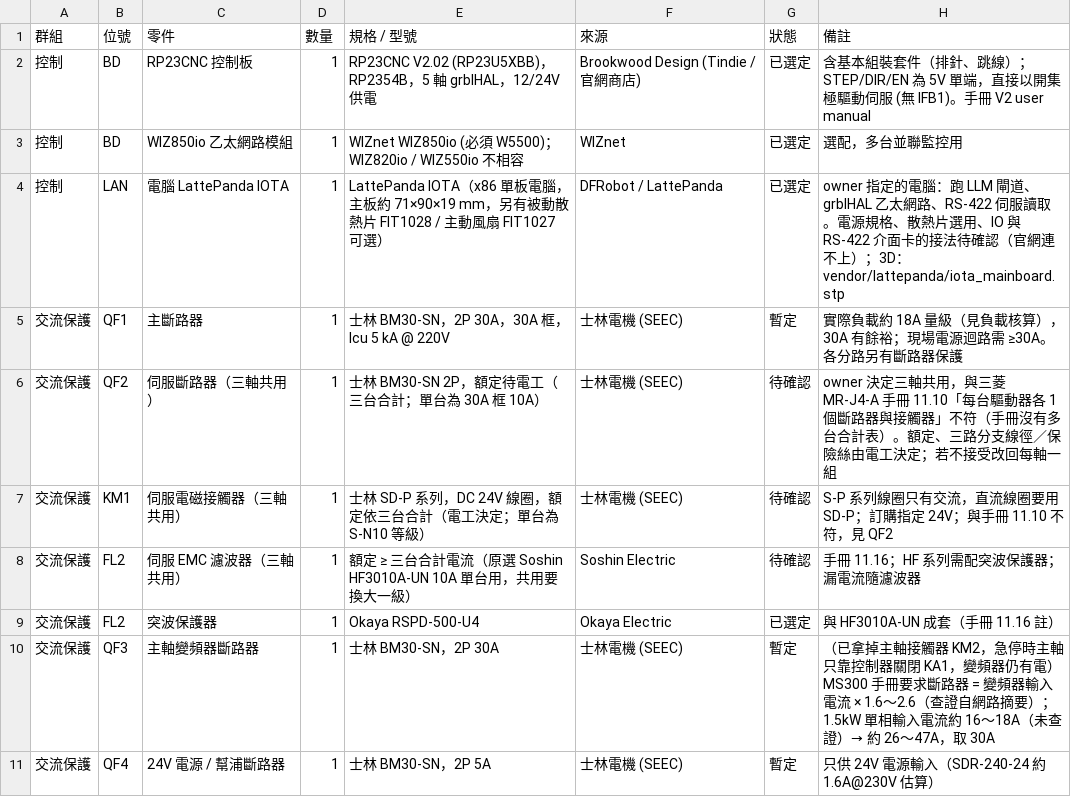
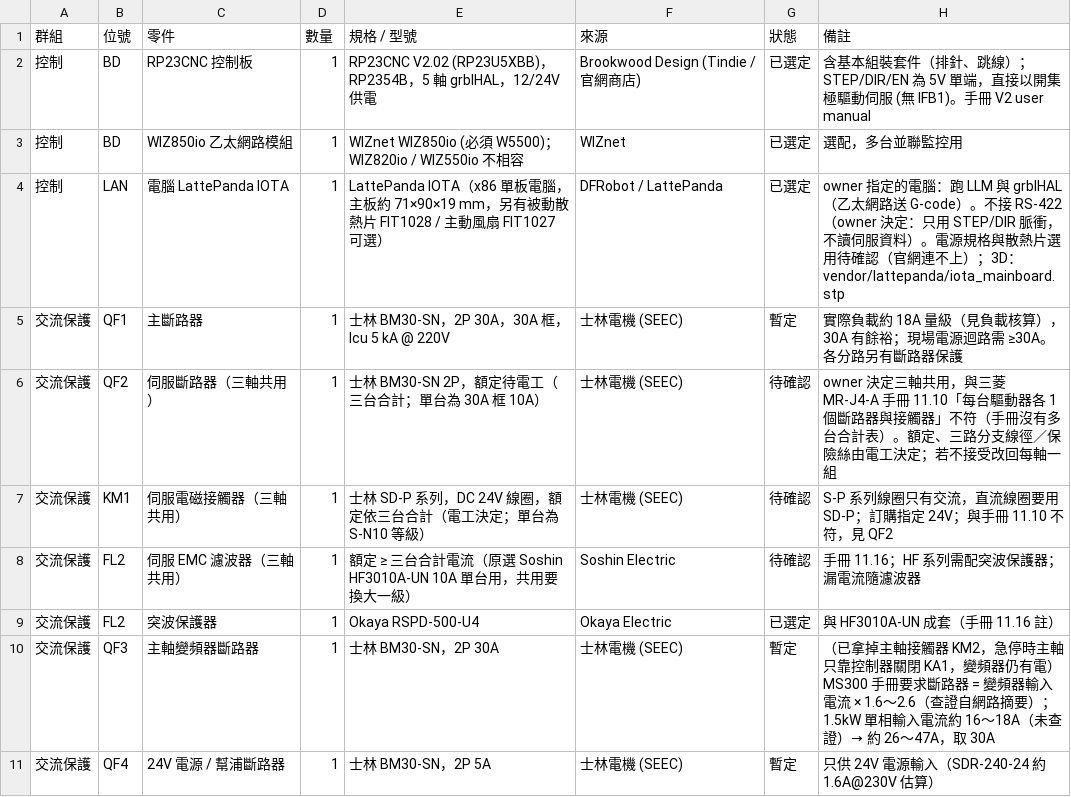
Before and after one commit to arco651749/CNC-DESIGN, a CSV file: electrical/CNC_electrical_BOM.csv, drawn as a sheet; only a part is shown.

```diff
--- a/electrical/CNC_electrical_BOM.csv
+++ b/electrical/CNC_electrical_BOM.csv
@@ -3,3 +3,3 @@
 控制,BD,WIZ850io 乙太網路模組,1,WIZnet WIZ850io (必須 W5500)；WIZ820io / WIZ550io 不相容,WIZnet,已選定,選配，多台並聯監控用
-控制,LAN,電腦 LattePanda IOTA,1,LattePanda IOTA（x86 單板電腦，主板約 71×90×19 mm，另有被動散熱片 FIT1028 / 主動風扇 FIT1027 可選）,DFRobot / LattePanda,已選定,owner 指定的電腦：跑 LLM 閘道、grblHAL 乙太網路、RS-422 伺服讀取。電源規格、散熱片選用、IO 與 RS-422 介面卡的接法待確認（官網連不上）；3D：vendor/lattepanda/iota_mainboard.stp
+控制,LAN,電腦 LattePanda IOTA,1,LattePanda IOTA（x86 單板電腦，主板約 71×90×19 mm，另有被動散熱片 FIT1028 / 主動風扇 FIT1027 可選）,DFRobot / LattePanda,已選定,owner 指定的電腦：跑 LLM 與 grblHAL（乙太網路送 G-code）。不接 RS-422（owner 決定：只用 STEP/DIR 脈衝，不讀伺服資料）。電源規格與散熱片選用待確認（官網連不上）；3D：vendor/lattepanda/iota_mainboard.stp
 交流保護,QF1,主斷路器,1,士林 BM30-SN，2P 30A，30A 框，Icu 5 kA @ 220V,士林電機 (SEEC),暫定,實際負載約 18A 量級（見負載核算），30A 有餘裕；現場電源迴路需 ≥30A。各分路另有斷路器保護
```
Also changed, not shown: base_power/CABLE_LIST.csv, 8 other files.
